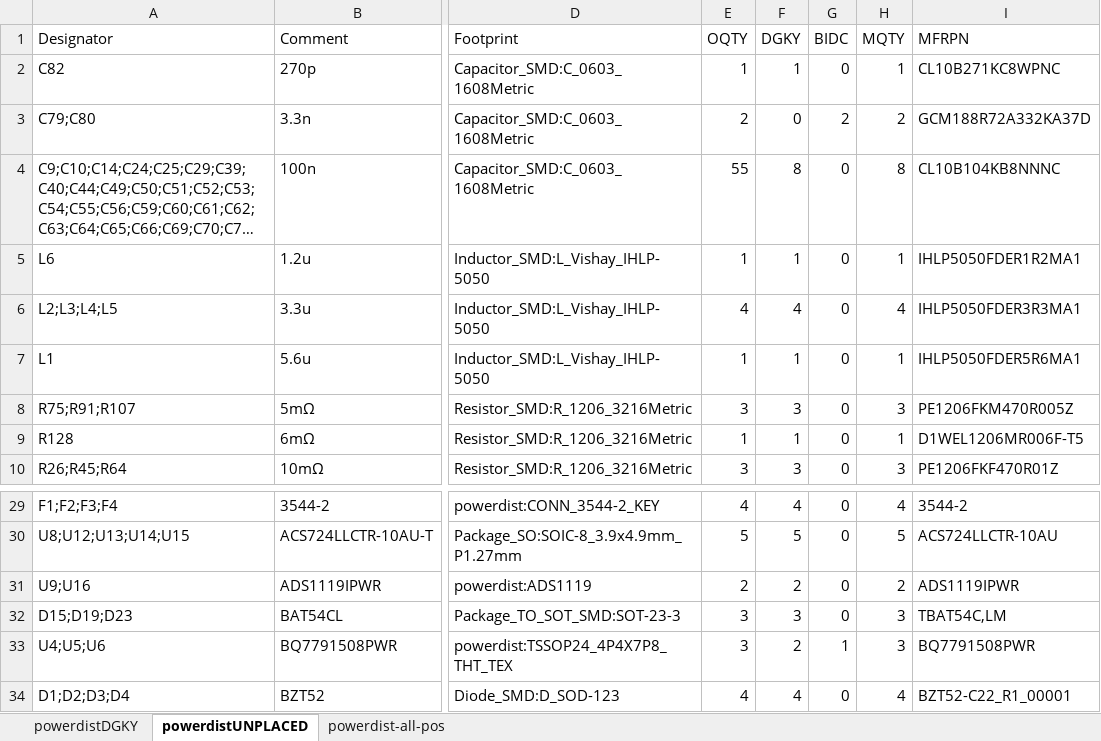
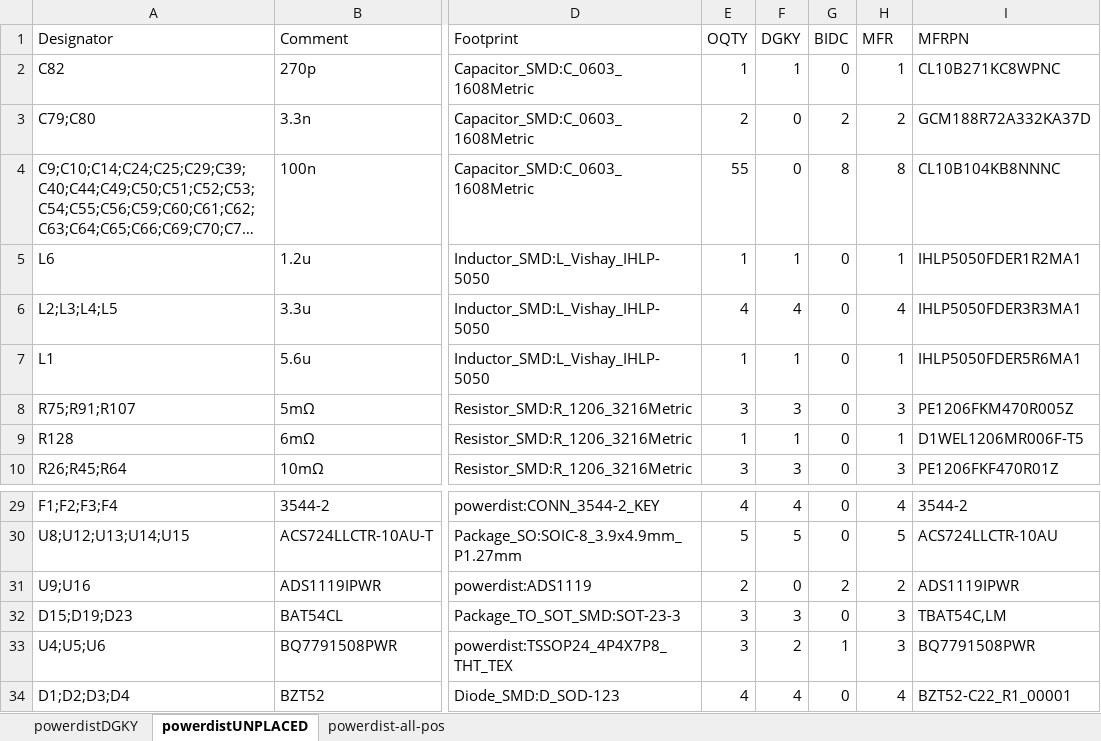
Before and after one commit to saloh2704/ECE49022, an Excel workbook: powerdist/powerdistUNPLACED.xlsx, sheet powerdistUNPLACED, drawn as a sheet; only a part is shown, gaps mark what is left out; long unchanged cells end in …; values as stored, in another font and other column widths than the file's, no borders; table styles not drawn; the diff names each change by its address in the sheet, - before the commit and + after, or states it on an @@ line.

```diff
--- a/powerdist/powerdistUNPLACED.xlsx (sheet powerdistUNPLACED)
+++ b/powerdist/powerdistUNPLACED.xlsx (sheet powerdistUNPLACED)
-H1: MQTY
+H1: MFR
-F4 (DGKY): 8
+F4 (DGKY): 0
-G4 (BIDC): 0
+G4 (BIDC): 8
-F31 (DGKY): 2
+F31 (DGKY): 0
-G31 (BIDC): 0
+G31 (BIDC): 2
```
Also changed, not shown: sheet powerdistDGKY, 7 other files.
